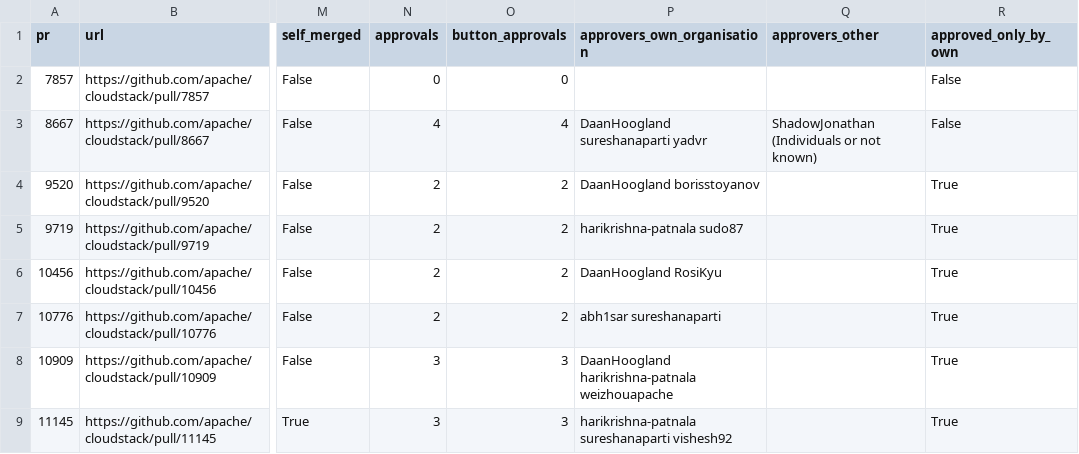
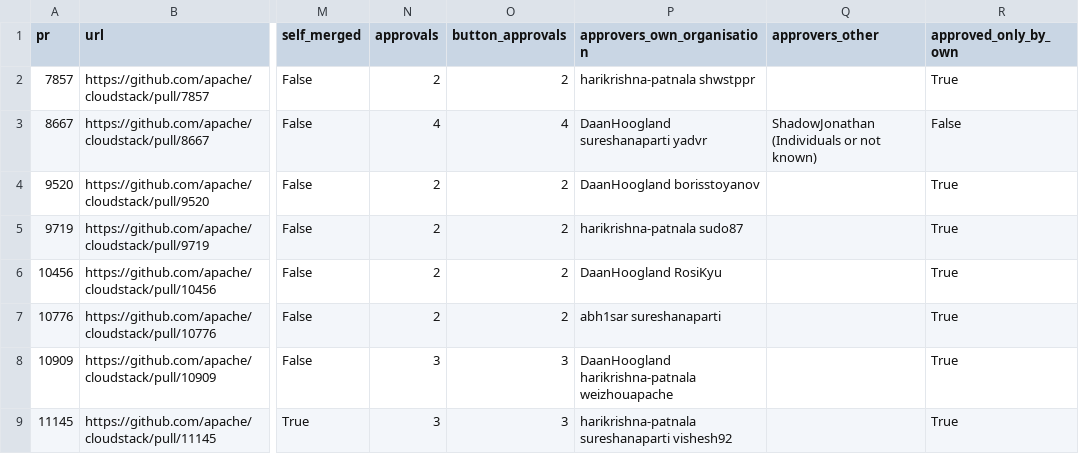
Before and after one commit to andrijapanicsb/cloudstack-review-stats, a CSV file: evidence/all_prs.csv, drawn as a sheet; only a part is shown, gaps mark what is left out; the diff names each change by its address in the sheet, - before the commit and + after, or states it on an @@ line.

```diff
--- a/evidence/all_prs.csv
+++ b/evidence/all_prs.csv
-N2 (approvals): 0
+N2 (approvals): 2
-O2 (button_approvals): 0
+O2 (button_approvals): 2
-P2 (approvers_own_organisation): (empty)
+P2 (approvers_own_organisation): harikrishna-patnala shwstppr
-R2 (approved_only_by_own): False
+R2 (approved_only_by_own): True
```
Also changed, not shown: evidence/approvals.csv, evidence/approved_only_by_own_organisation.csv, 8 other files.
